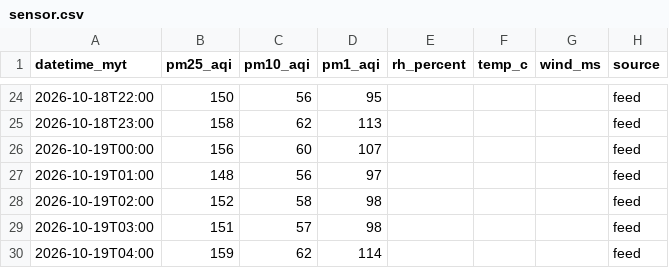
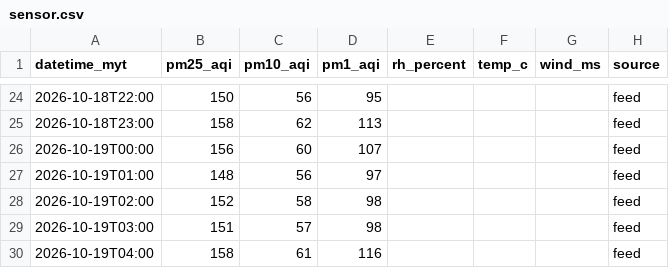
Before and after one commit to sippananda/sasana_api, a CSV file: docs/data/sensor.csv, drawn as a sheet; only a part is shown, gaps mark what is left out.

```diff
--- a/docs/data/sensor.csv
+++ b/docs/data/sensor.csv
@@ -29,2 +29,2 @@ datetime_myt,pm25_aqi,pm10_aqi,pm1_aqi,rh_percent,temp_c,wind_ms,source
 2026-10-19T03:00,151,57,98,,,,feed
-2026-10-19T04:00,159,62,114,,,,feed
+2026-10-19T04:00,158,61,116,,,,feed
```
